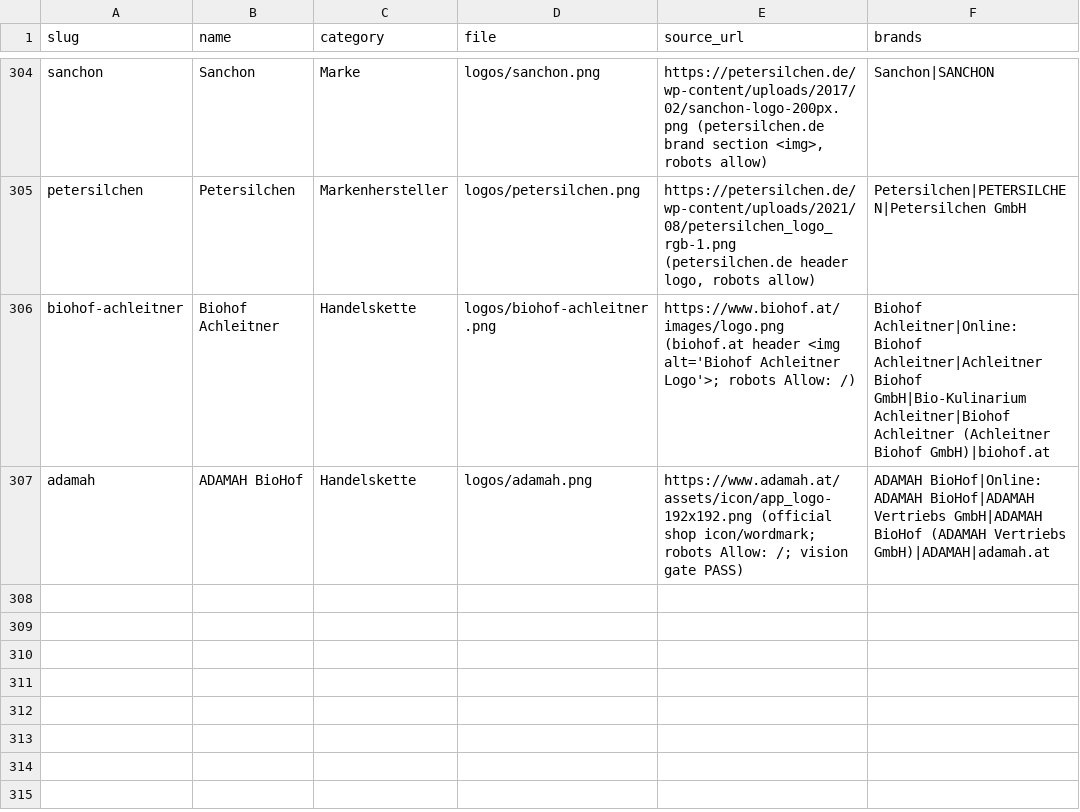
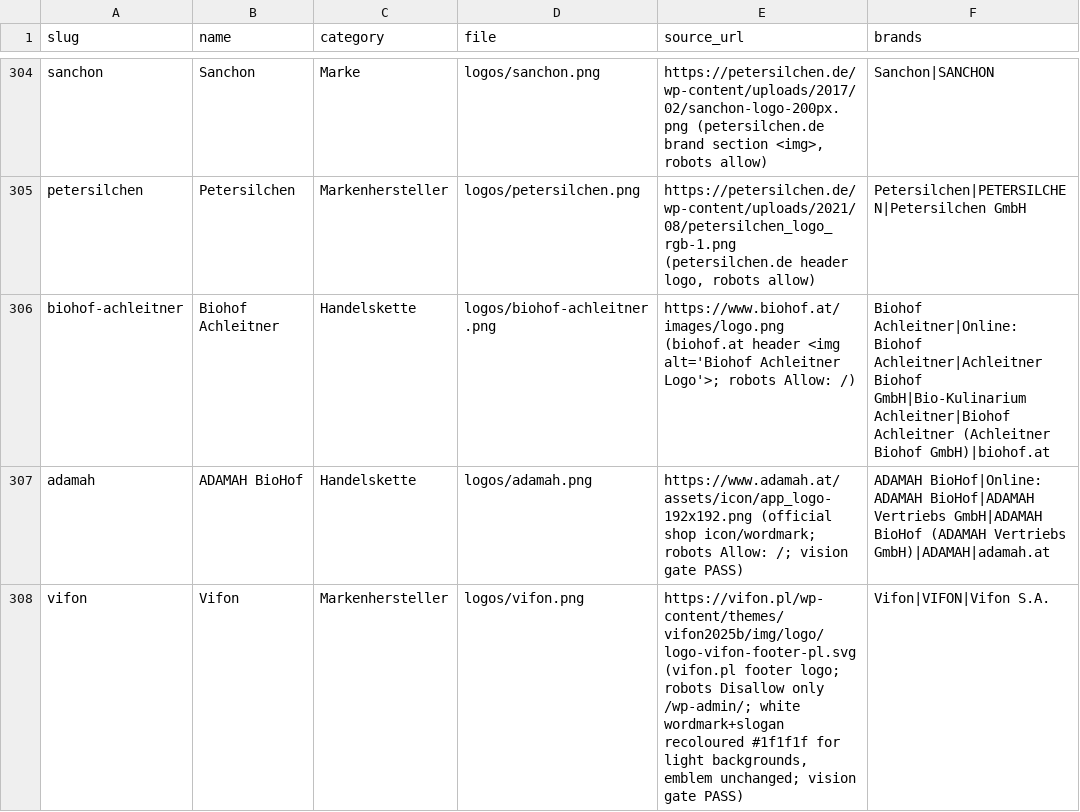
Before and after one commit to servas-ai/fertiggerichte-daten, a CSV file: data/logos.csv, drawn as a sheet; only a part is shown, gaps mark what is left out; the diff names each change by its address in the sheet, - before the commit and + after, or states it on an @@ line.

Commit message:
Daten-Squad T2203: +1 vision-gated brand logo Vifon (vifon.pl official footer SVG; white wordmark/slogan recoloured #1f1f1f, emblem unchanged; 2 MPreis Vifon rows) → logo rows 306→307; file staged in scripts/logo_work_T2203 until the fertig uid freeze lifts. Rejected: Pierre Baguette (loader figure only), Pasta Box (parked domain, robots 500), The Green Garden (site unreachable), SPAR Asia (spar.at 403, not bypassed). Evidence raw/logos_squad_2026-10-17T2203.json. validate.py OK

```diff
--- a/data/logos.csv
+++ b/data/logos.csv
+row 308: vifon | Vifon | Markenhersteller | logos/vifon.png | https://vifon.pl/wp-content/themes/vifon2025b/img/logo/logo-vifon-footer-pl.svg (vifon.pl footer logo; robots Disallow only /wp-admin/; white wordmark+slogan recoloured #1f1f1f for light backgrounds, emblem unchanged; vision gate PASS) | Vifon|VIFON|Vifon S.A.
```
Also changed, not shown: 5 other files.
